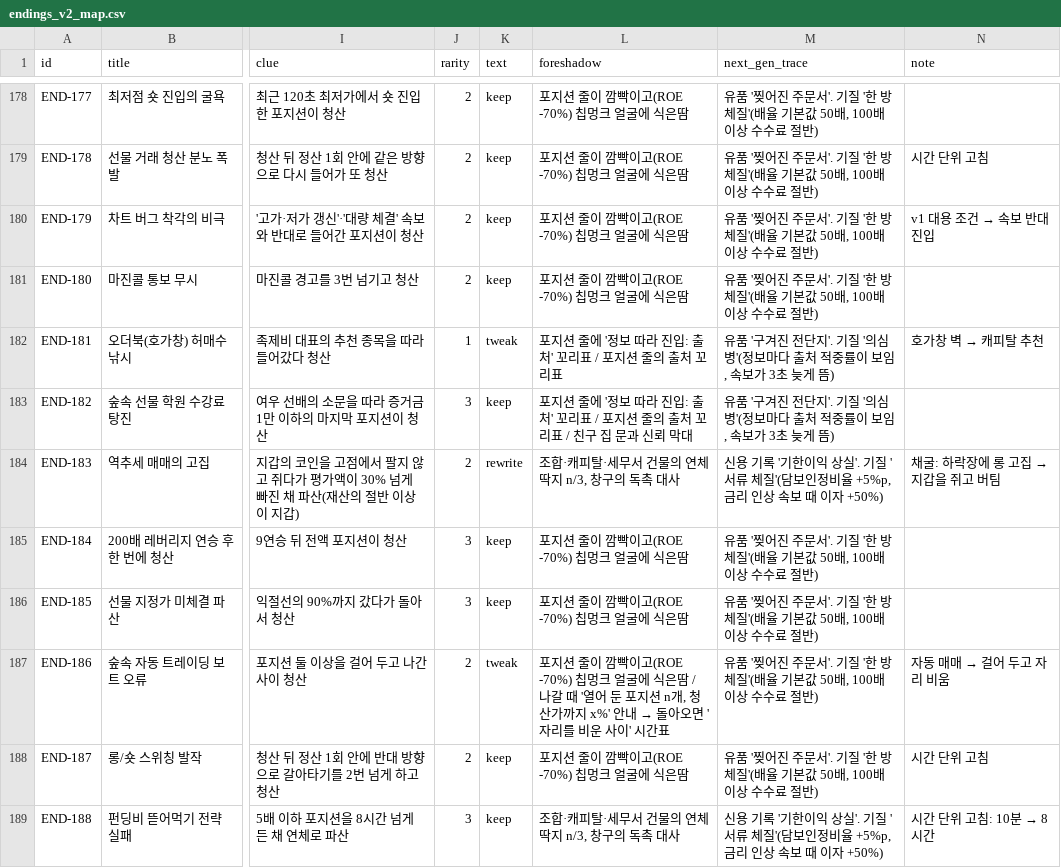
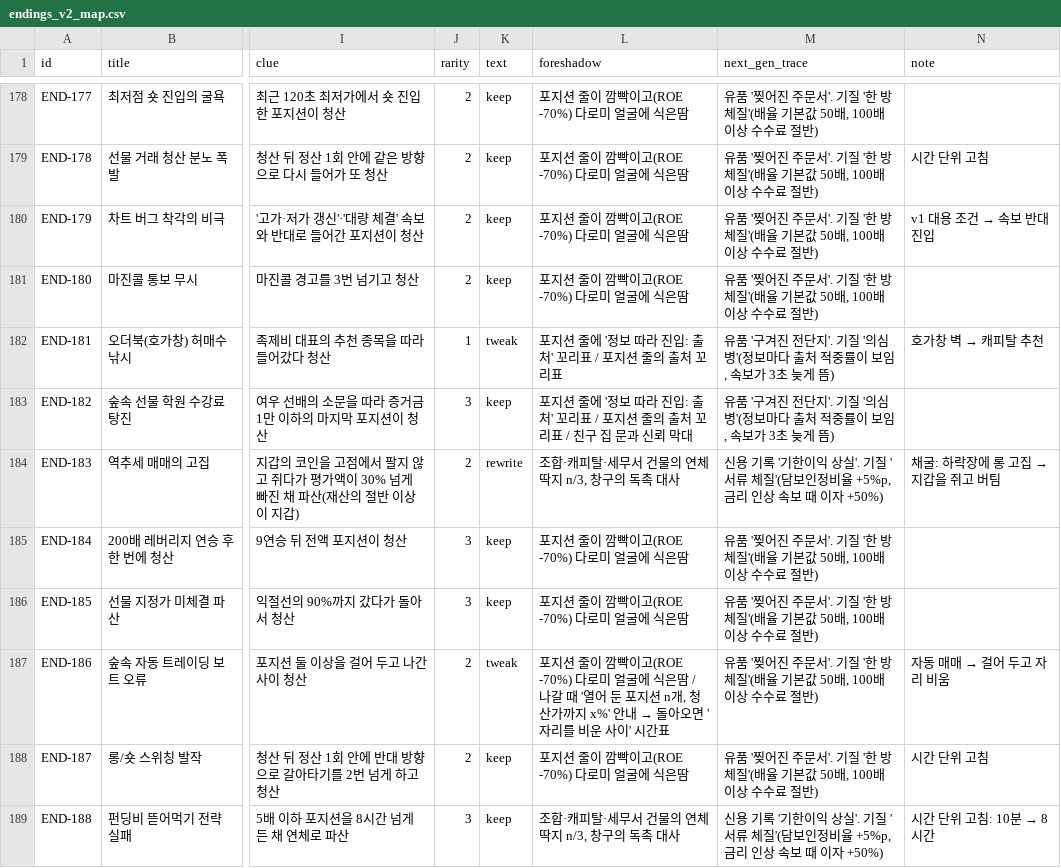
Before and after one commit to DH-KIM-hug/forest-of-futures, a CSV file: docs/gdd/v2/endings_v2_map.csv, drawn as a sheet; only a part is shown, gaps mark what is left out; the diff covers the shown part only; the diff names each change by its address in the sheet, - before the commit and + after, or states it on an @@ line.

```diff
--- a/docs/gdd/v2/endings_v2_map.csv
+++ b/docs/gdd/v2/endings_v2_map.csv
-L178:L181 (foreshadow): 포지션 줄이 깜빡이고(ROE -70%) 칩멍크 얼굴에 식은땀
+L178:L181 (foreshadow): 포지션 줄이 깜빡이고(ROE -70%) 다로미 얼굴에 식은땀
-L185:L186 (foreshadow): 포지션 줄이 깜빡이고(ROE -70%) 칩멍크 얼굴에 식은땀
+L185:L186 (foreshadow): 포지션 줄이 깜빡이고(ROE -70%) 다로미 얼굴에 식은땀
-L187 (foreshadow): …이고(ROE -70%) 칩멍크 얼굴에…
+L187 (foreshadow): …이고(ROE -70%) 다로미 얼굴에…
-L188 (foreshadow): 포지션 줄이 깜빡이고(ROE -70%) 칩멍크 얼굴에 식은땀
+L188 (foreshadow): 포지션 줄이 깜빡이고(ROE -70%) 다로미 얼굴에 식은땀
```
Also changed, not shown: 71 edited cells elsewhere in this file, docs/gdd/v2/endings_direction.csv, 44 other files.
